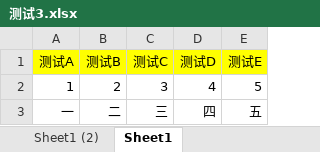
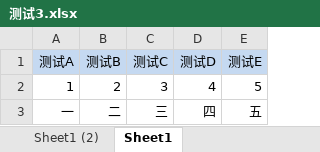
Before and after one commit to dumao99read/GoodGoodStudy, an Excel workbook: fileDemo/测试3.xlsx, sheet Sheet1, drawn as a sheet; values as stored, in another font and other column widths than the file's, no borders; the diff names each change by its address in the sheet, - before the commit and + after, or states it on an @@ line.

```diff
--- a/fileDemo/测试3.xlsx (sheet Sheet1)
+++ b/fileDemo/测试3.xlsx (sheet Sheet1)
-A1:E1 fill: #FFFF00
+A1:E1 fill: #C5D9F1
```
Also changed, not shown: 3 other files.
